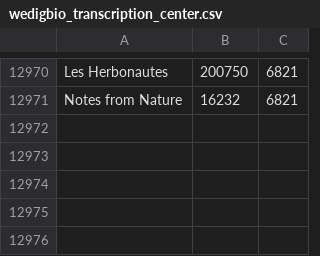
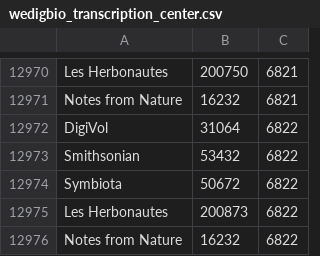
Before and after one commit to dellch/wedigbio-dashboard, a CSV file: csv/wedigbio_transcription_center.csv, drawn as a sheet; only a part is shown, gaps mark what is left out; the diff names each change by its address in the sheet, - before the commit and + after, or states it on an @@ line.

Commit message:
hourly update of csv

```diff
--- a/csv/wedigbio_transcription_center.csv
+++ b/csv/wedigbio_transcription_center.csv
+row 12972: DigiVol | 31064 | 6822
+row 12973: Smithsonian | 53432 | 6822
+row 12974: Symbiota | 50672 | 6822
+row 12975: Les Herbonautes | 200873 | 6822
+row 12976: Notes from Nature | 16232 | 6822
```
